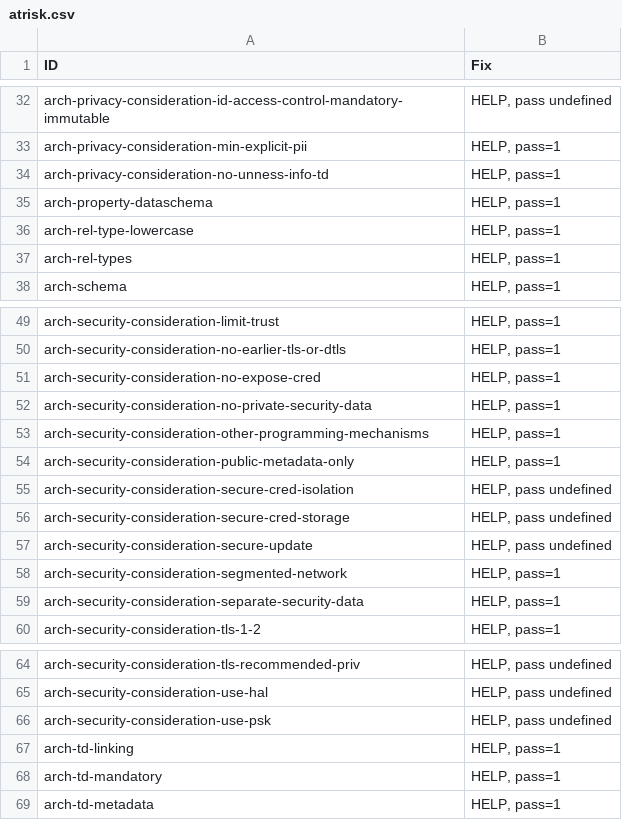
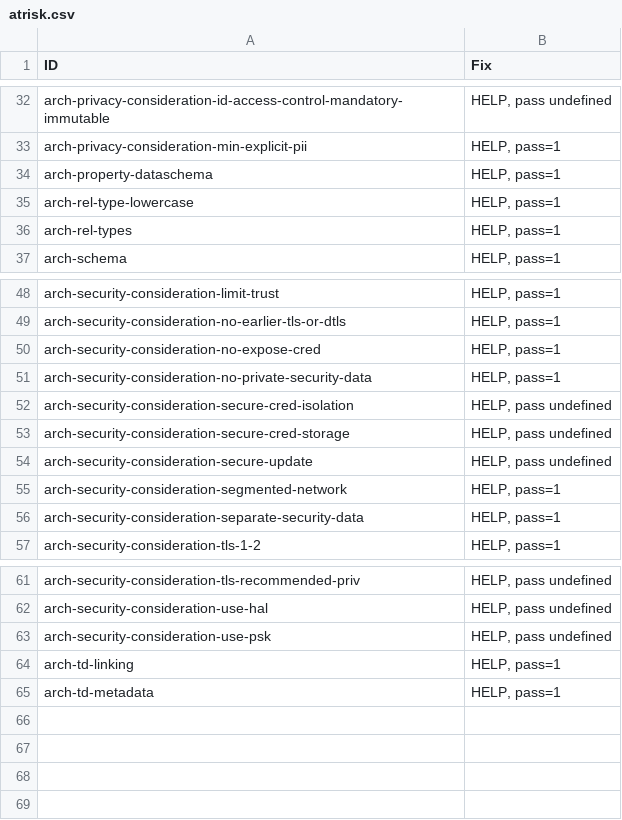
Before and after one commit to w3c/wot-architecture, a CSV file: testing/atrisk.csv, drawn as a sheet; only a part is shown, gaps mark what is left out; the diff names each change by its address in the sheet, - before the commit and + after, or states it on an @@ line.

```diff
--- a/testing/atrisk.csv
+++ b/testing/atrisk.csv
-row 34: arch-privacy-consideration-no-unness-info-td | HELP, pass=1
-row 53: arch-security-consideration-other-programming-mechanisms | HELP, pass=1
-row 54: arch-security-consideration-public-metadata-only | HELP, pass=1
-row 68: arch-td-mandatory | HELP, pass=1
```
Also changed, not shown: testing/template.csv, 1 other file.
